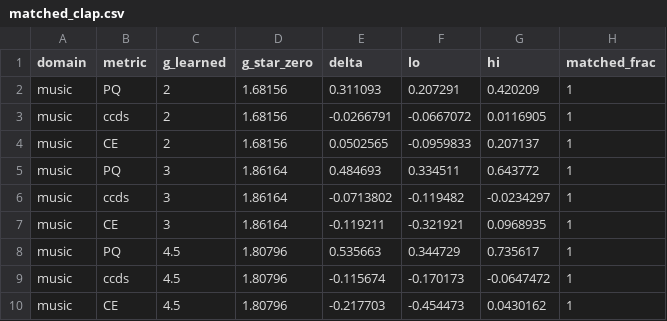
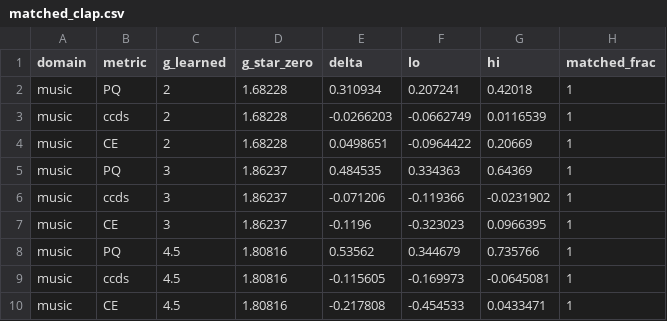
Before and after one commit to Nexonus/AudioCFG_WIMU_06_2026, a CSV file: results/analysis_pilot_A/matched_clap.csv, drawn as a sheet; only a part is shown; the diff covers the shown part only.

Commit message:
Update analysis results and add new metrics for pilot A
- Modified curves.csv to refine numerical values for music and sfx categories.
- Updated matched_clap.csv with adjusted metrics for music and sfx domains.
- Corrected same_g.csv with improved clap metrics and other values for music and sfx.
- Changed diversity.parquet file to reflect updated analysis results.
- Introduced new fd_music.csv file containing frequency distribution metrics for music.
- Updated manifest.json with new timestamps and SHA256 checksums for outputs.
- Adjusted scores.parquet file to include recent changes in analysis.
- Set deterministic behavior for CUDA in clap.py to ensure reproducibility.

```diff
--- a/results/analysis_pilot_A/matched_clap.csv
+++ b/results/analysis_pilot_A/matched_clap.csv
@@ -1,10 +1,10 @@
 domain,metric,g_learned,g_star_zero,delta,lo,hi,matched_frac
-music,PQ,2,1.68156,0.311093,0.207291,0.420209,1
-music,ccds,2,1.68156,-0.0266791,-0.0667072,0.0116905,1
-music,CE,2,1.68156,0.0502565,-0.0959833,0.207137,1
-music,PQ,3,1.86164,0.484693,0.334511,0.643772,1
-music,ccds,3,1.86164,-0.0713802,-0.119482,-0.0234297,1
-music,CE,3,1.86164,-0.119211,-0.321921,0.0968935,1
-music,PQ,4.5,1.80796,0.535663,0.344729,0.735617,1
-music,ccds,4.5,1.80796,-0.115674,-0.170173,-0.0647472,1
-music,CE,4.5,1.80796,-0.217703,-0.454473,0.0430162,1
+music,PQ,2,1.68228,0.310934,0.207241,0.42018,1
+music,ccds,2,1.68228,-0.0266203,-0.0662749,0.0116539,1
+music,CE,2,1.68228,0.0498651,-0.0964422,0.20669,1
+music,PQ,3,1.86237,0.484535,0.334363,0.64369,1
+music,ccds,3,1.86237,-0.071206,-0.119366,-0.0231902,1
+music,CE,3,1.86237,-0.1196,-0.323023,0.0966395,1
+music,PQ,4.5,1.80816,0.53562,0.344679,0.735766,1
+music,ccds,4.5,1.80816,-0.115605,-0.169973,-0.0645081,1
+music,CE,4.5,1.80816,-0.217808,-0.454533,0.0433471,1
```
Also changed, not shown: 132 edited cells elsewhere in this file, results/analysis_pilot_A/curves.csv, results/analysis_pilot_A/same_g.csv, 6 other files.
